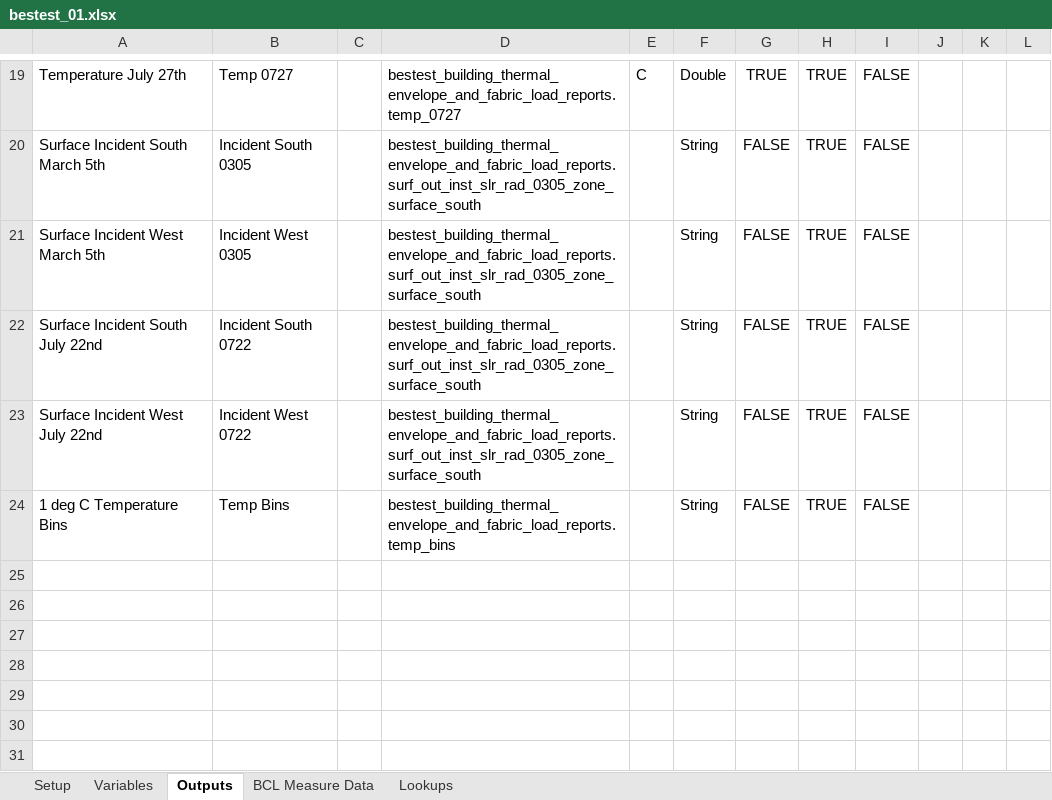
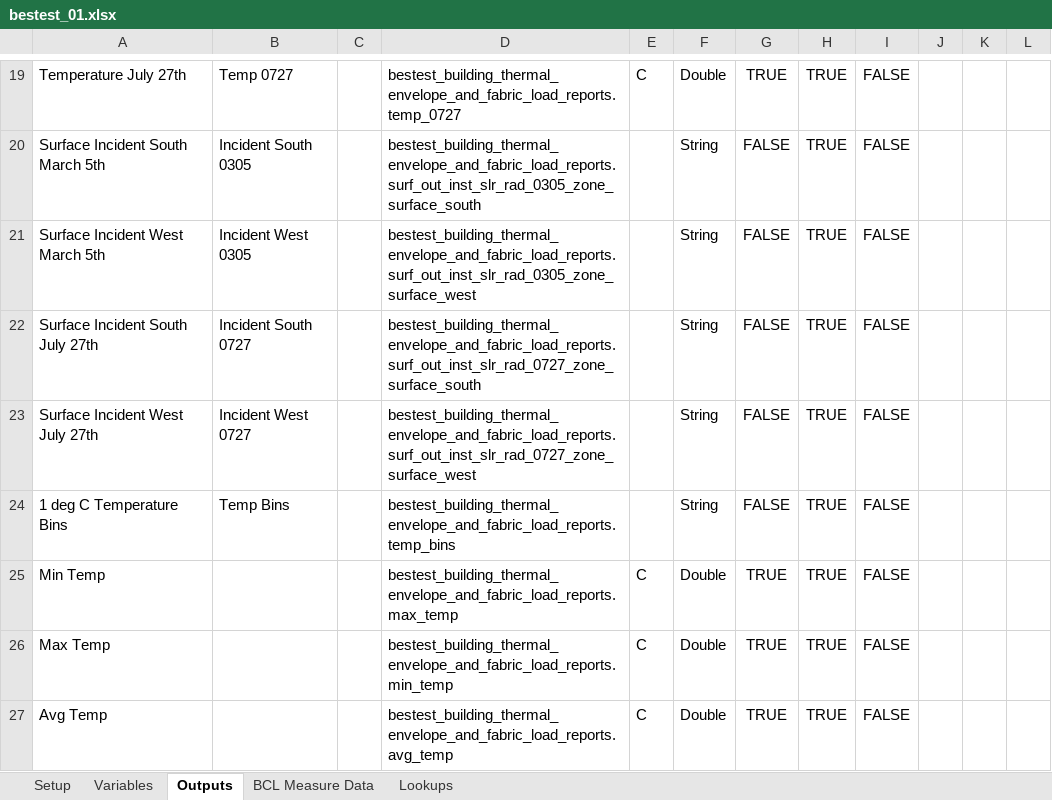
Before and after one commit to NREL/BESTEST-GSR-ARCHIVE, an Excel workbook: integration_testing/projects/bestest_01.xlsx, sheet Outputs, drawn as a sheet; only a part is shown, gaps mark what is left out; values as stored, in another font and other column widths than the file's, no borders; the diff names each change by its address in the sheet, - before the commit and + after, or states it on an @@ line.

```diff
--- a/integration_testing/projects/bestest_01.xlsx (sheet Outputs)
+++ b/integration_testing/projects/bestest_01.xlsx (sheet Outputs)
-D21: bestest_building_thermal_envelope_and_fabric_load_reports.surf_out_inst_slr_rad_0305_zone_surface_south
+D21: bestest_building_thermal_envelope_and_fabric_load_reports.surf_out_inst_slr_rad_0305_zone_surface_west
-A22: Surface Incident South July 22nd
+A22: Surface Incident South July 27th
-B22: Incident South 0722
+B22: Incident South 0727
-D22: bestest_building_thermal_envelope_and_fabric_load_reports.surf_out_inst_slr_rad_0305_zone_surface_south
+D22: bestest_building_thermal_envelope_and_fabric_load_reports.surf_out_inst_slr_rad_0727_zone_surface_south
-A23: Surface Incident West July 22nd
+A23: Surface Incident West July 27th
-B23: Incident West 0722
+B23: Incident West 0727
-D23: bestest_building_thermal_envelope_and_fabric_load_reports.surf_out_inst_slr_rad_0305_zone_surface_south
+D23: bestest_building_thermal_envelope_and_fabric_load_reports.surf_out_inst_slr_rad_0727_zone_surface_west
+row 25: Min Temp |  |  | bestest_building_thermal_envelope_and_fabric_load_reports.max_temp | C | Double | TRUE | TRUE | FALSE
+row 26: Max Temp |  |  | bestest_building_thermal_envelope_and_fabric_load_reports.min_temp | C | Double | TRUE | TRUE | FALSE
+row 27: Avg Temp |  |  | bestest_building_thermal_envelope_and_fabric_load_reports.avg_temp | C | Double | TRUE | TRUE | FALSE
```
Also changed, not shown: sheet Setup, results/RESULTS5-2A.xlsx, 6 other files.
